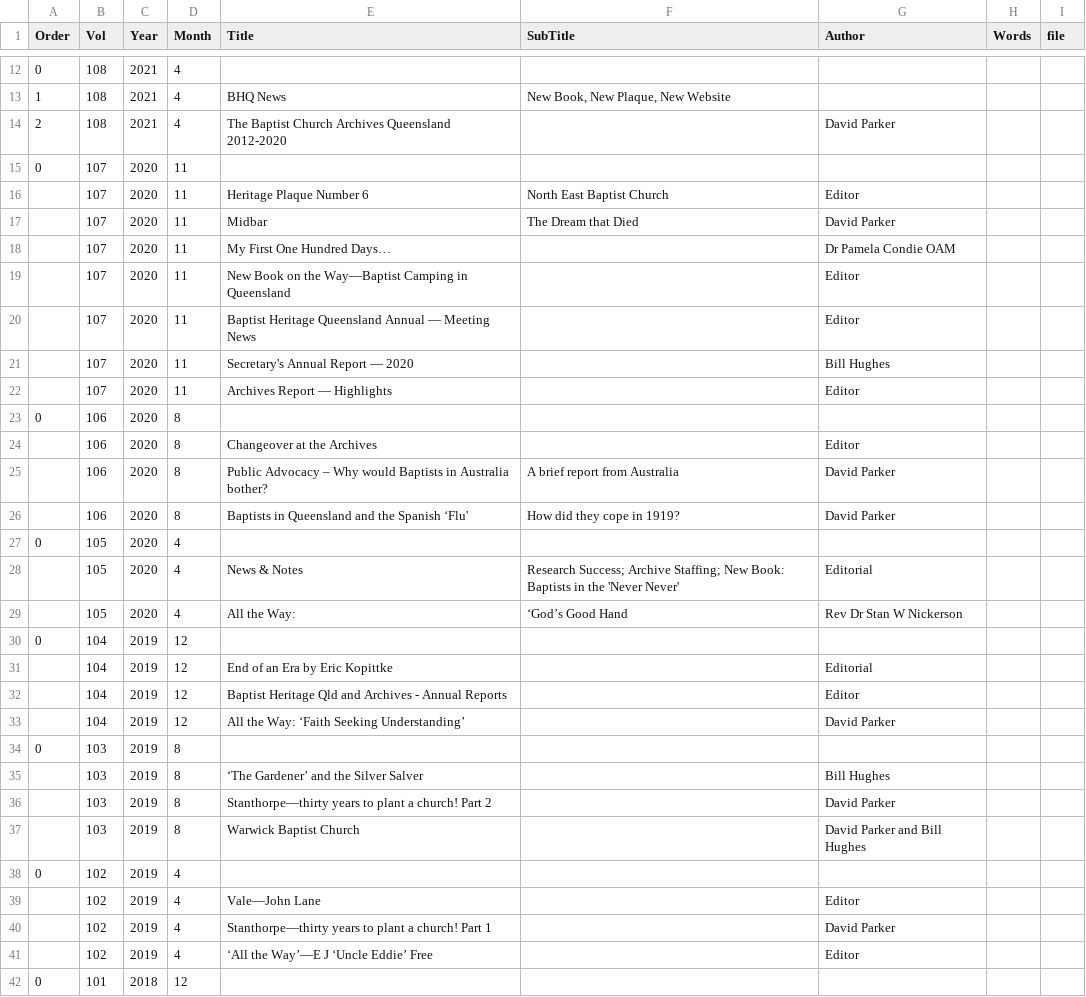
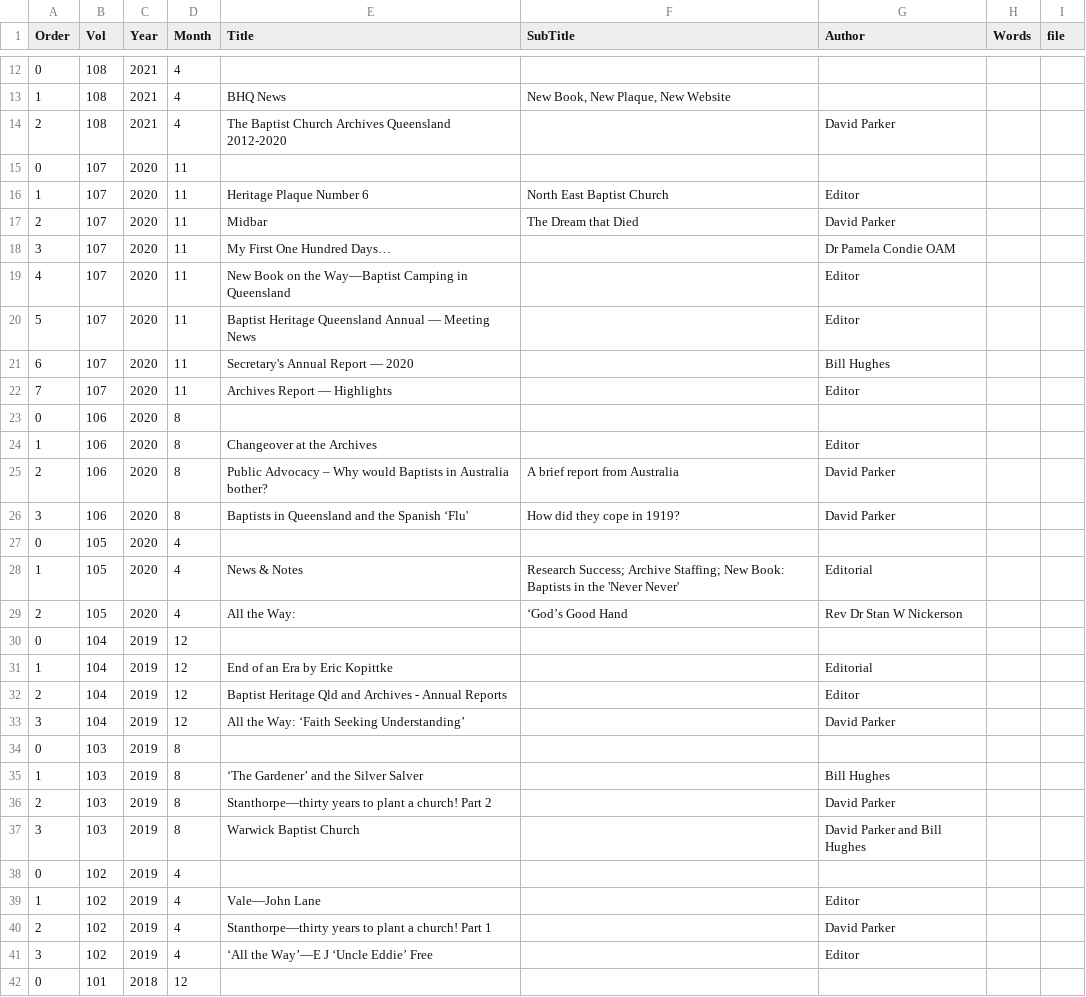
Before and after one commit to bhqweb/bhqweb.github.io, a TSV file: _data/forum.tsv, drawn as a sheet; only a part is shown, gaps mark what is left out; the diff covers the shown part only.

```diff
--- a/_data/forum.tsv
+++ b/_data/forum.tsv
@@ -15,28 +15,28 @@ Order	Vol	Year	Month	Title	SubTitle	Author	Words	file
 0	107	2020	11					
-	107	2020	11	Heritage Plaque Number 6	North East Baptist Church	Editor		
-	107	2020	11	Midbar	The Dream that Died	David Parker		
-	107	2020	11	My First One Hundred Days…		Dr Pamela Condie OAM		
-	107	2020	11	New Book on the Way—Baptist Camping in Queensland		Editor		
-	107	2020	11	Baptist Heritage Queensland Annual — Meeting News		Editor		
-	107	2020	11	Secretary's Annual Report — 2020		Bill Hughes		
-	107	2020	11	Archives Report — Highlights		Editor		
+1	107	2020	11	Heritage Plaque Number 6	North East Baptist Church	Editor		
+2	107	2020	11	Midbar	The Dream that Died	David Parker		
+3	107	2020	11	My First One Hundred Days…		Dr Pamela Condie OAM		
+4	107	2020	11	New Book on the Way—Baptist Camping in Queensland		Editor		
+5	107	2020	11	Baptist Heritage Queensland Annual — Meeting News		Editor		
+6	107	2020	11	Secretary's Annual Report — 2020		Bill Hughes		
+7	107	2020	11	Archives Report — Highlights		Editor		
 0	106	2020	8					
-	106	2020	8	Changeover at the Archives		Editor		
-	106	2020	8	Public Advocacy – Why would Baptists in Australia bother?	A brief report from Australia	David Parker		
-	106	2020	8	Baptists in Queensland and the Spanish ‘Flu'	How did they cope in 1919?	David Parker		
+1	106	2020	8	Changeover at the Archives		Editor		
+2	106	2020	8	Public Advocacy – Why would Baptists in Australia bother?	A brief report from Australia	David Parker		
+3	106	2020	8	Baptists in Queensland and the Spanish ‘Flu'	How did they cope in 1919?	David Parker		
 0	105	2020	4					
-	105	2020	4	News & Notes	Research Success; Archive Staffing; New Book: Baptists in the 'Never Never'	Editorial		
-	105	2020	4	All the Way:	‘God’s Good Hand	Rev Dr Stan W Nickerson		
+1	105	2020	4	News & Notes	Research Success; Archive Staffing; New Book: Baptists in the 'Never Never'	Editorial		
+2	105	2020	4	All the Way:	‘God’s Good Hand	Rev Dr Stan W Nickerson		
 0	104	2019	12					
-	104	2019	12	End of an Era by Eric Kopittke		Editorial		
-	104	2019	12	Baptist Heritage Qld and Archives - Annual Reports		Editor		
-	104	2019	12	All the Way: ‘Faith Seeking Understanding’		David Parker		
+1	104	2019	12	End of an Era by Eric Kopittke		Editorial		
+2	104	2019	12	Baptist Heritage Qld and Archives - Annual Reports		Editor		
+3	104	2019	12	All the Way: ‘Faith Seeking Understanding’		David Parker		
 0	103	2019	8					
-	103	2019	8	‘The Gardener’ and the Silver Salver		Bill Hughes		
-	103	2019	8	Stanthorpe—thirty years to plant a church!  Part 2		David Parker		
-	103	2019	8	Warwick Baptist Church		David Parker and Bill Hughes		
+1	103	2019	8	‘The Gardener’ and the Silver Salver		Bill Hughes		
+2	103	2019	8	Stanthorpe—thirty years to plant a church!  Part 2		David Parker		
+3	103	2019	8	Warwick Baptist Church		David Parker and Bill Hughes		
 0	102	2019	4					
-	102	2019	4	Vale—John Lane		Editor		
-	102	2019	4	Stanthorpe—thirty years to plant a church!  Part 1		David Parker		
-	102	2019	4	‘All the Way’—E J ‘Uncle Eddie’ Free		Editor		
+1	102	2019	4	Vale—John Lane		Editor		
+2	102	2019	4	Stanthorpe—thirty years to plant a church!  Part 1		David Parker		
+3	102	2019	4	‘All the Way’—E J ‘Uncle Eddie’ Free		Editor		
 0	101	2018	12					
```
Also changed, not shown: 5 edited cells elsewhere in this file, 2 other files.
